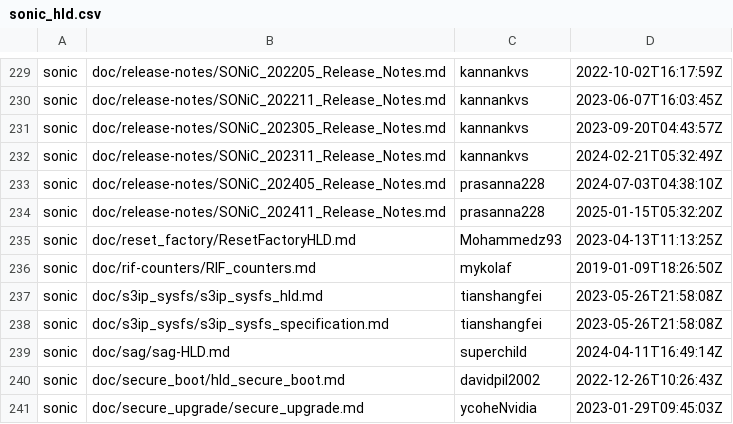
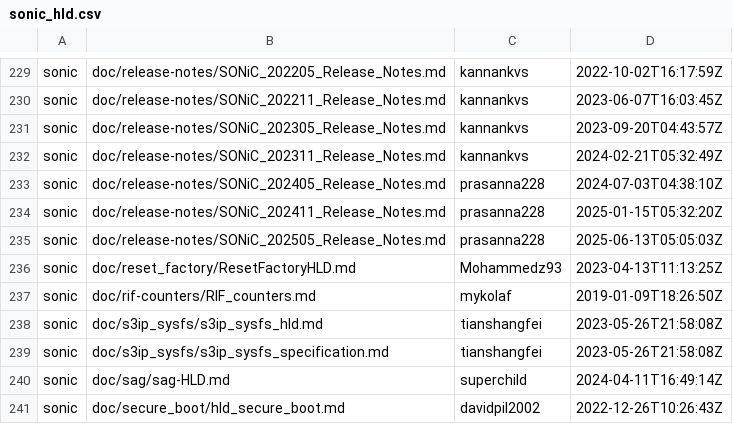
Before and after one commit to sonic-net/sonic-tsc, a CSV file: sii_hld/sonic_hld.csv, drawn as a sheet; only a part is shown, gaps mark what is left out; the shorter side is filled out with more unchanged rows.

Commit message:
[data] Update HLD related data. (#970)

```diff
--- a/sii_hld/sonic_hld.csv
+++ b/sii_hld/sonic_hld.csv
@@ -234,2 +234,3 @@ sonic,doc/release-notes/SONiC_202405_Release_Notes.md,prasanna228,2024-07-03T04:
 sonic,doc/release-notes/SONiC_202411_Release_Notes.md,prasanna228,2025-01-15T05:32:20Z
+sonic,doc/release-notes/SONiC_202505_Release_Notes.md,prasanna228,2025-06-13T05:05:03Z
 sonic,doc/reset_factory/ResetFactoryHLD.md,Mohammedz93,2023-04-13T11:13:25Z
```
